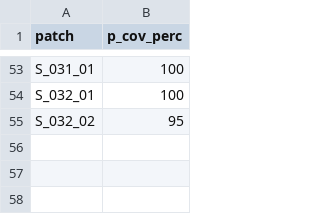
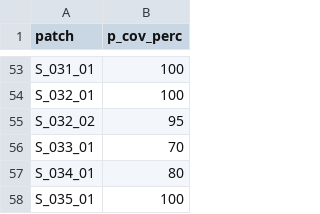
Before and after one commit to ivanstrel/field_proj, a CSV file: observations/preprocessed/patches_proj_cover/patch_proj_cover.csv, drawn as a sheet; only a part is shown, gaps mark what is left out; the diff names each change by its address in the sheet, - before the commit and + after, or states it on an @@ line.

```diff
--- a/observations/preprocessed/patches_proj_cover/patch_proj_cover.csv
+++ b/observations/preprocessed/patches_proj_cover/patch_proj_cover.csv
+row 56: S_033_01 | 70
+row 57: S_034_01 | 80
+row 58: S_035_01 | 100
```
Also changed, not shown: 4 other files.
